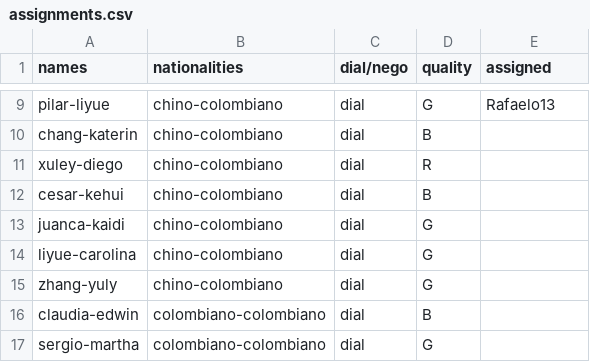
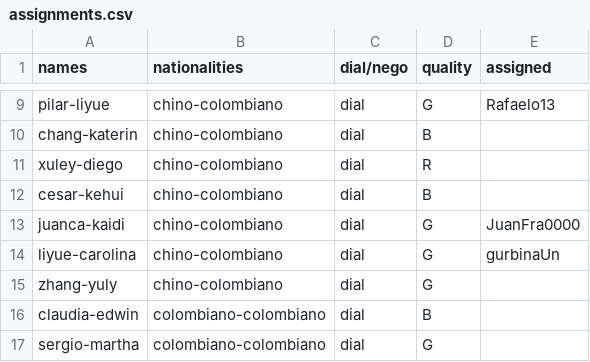
Before and after one commit to valecruzdp/Allignment, a CSV file: assignments.csv, drawn as a sheet; only a part is shown, gaps mark what is left out.

Commit message:
added juanfra0000 and gurbinaUn

```diff
--- a/assignments.csv
+++ b/assignments.csv
@@ -12,4 +12,4 @@ xuley-diego,chino-colombiano,dial,R,
 cesar-kehui,chino-colombiano,dial,B,
-juanca-kaidi,chino-colombiano,dial,G,
-liyue-carolina,chino-colombiano,dial,G,
+juanca-kaidi,chino-colombiano,dial,G,JuanFra0000
+liyue-carolina,chino-colombiano,dial,G,gurbinaUn
 zhang-yuly,chino-colombiano,dial,G,
```
